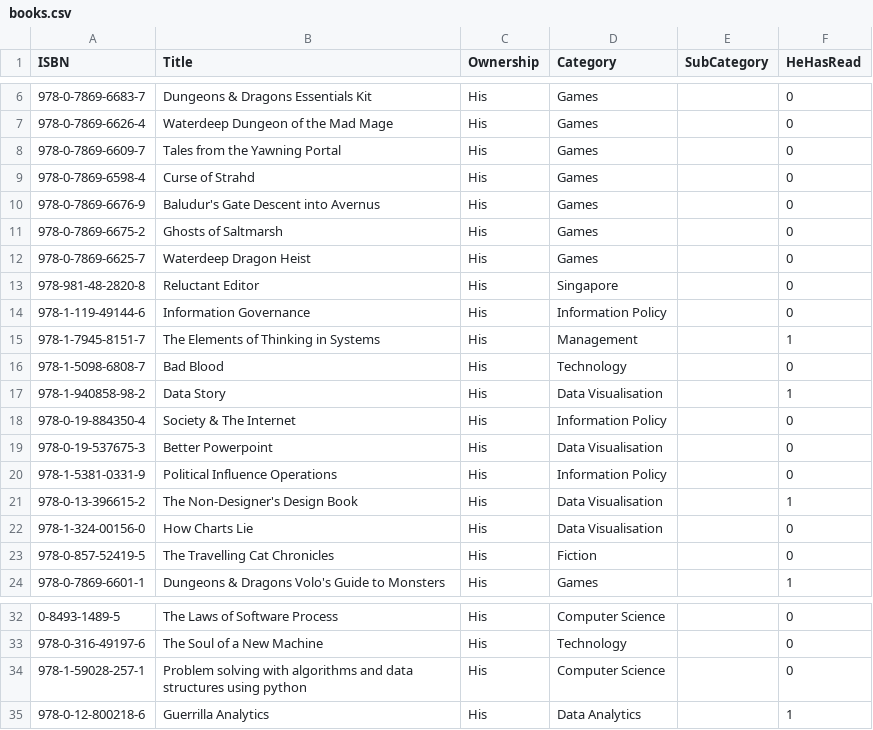
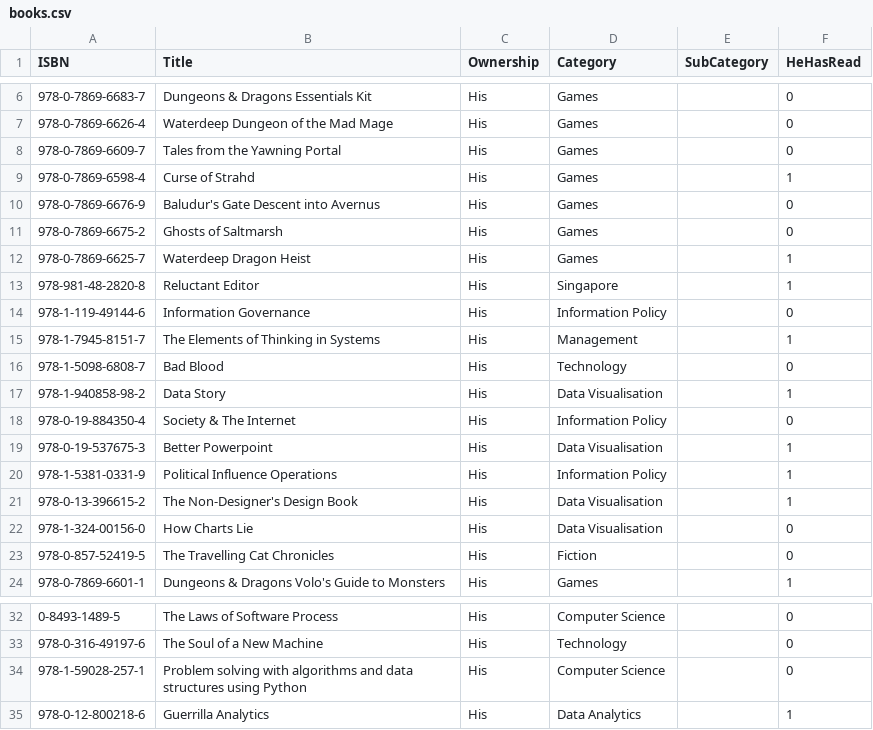
Before and after one commit to ThoughtfulPractice/books_catalogue_vis, a CSV file: data/raw/books.csv, drawn as a sheet; only a part is shown, gaps mark what is left out.

Commit message:
Update books.csv

```diff
--- a/data/raw/books.csv
+++ b/data/raw/books.csv
@@ -8,7 +8,7 @@ ISBN,Title,Ownership,Category,SubCategory,HeHasRead
 978-0-7869-6609-7,Tales from the Yawning Portal,His,Games,,0
-978-0-7869-6598-4,Curse of Strahd,His,Games,,0
+978-0-7869-6598-4,Curse of Strahd,His,Games,,1
 978-0-7869-6676-9,"Baludur's Gate Descent into Avernus",His,Games,,0
 978-0-7869-6675-2,Ghosts of Saltmarsh,His,Games,,0
-978-0-7869-6625-7,Waterdeep Dragon Heist,His,Games,,0
-978-981-48-2820-8,Reluctant Editor,His,Singapore,,0
+978-0-7869-6625-7,Waterdeep Dragon Heist,His,Games,,1
+978-981-48-2820-8,Reluctant Editor,His,Singapore,,1
 978-1-119-49144-6,Information Governance,His,Information Policy,,0
@@ -18,4 +18,4 @@ ISBN,Title,Ownership,Category,SubCategory,HeHasRead
 978-0-19-884350-4,Society & The Internet,His,Information Policy,,0
-978-0-19-537675-3,Better Powerpoint,His,Data Visualisation,,0
-978-1-5381-0331-9,Political Influence Operations,His,Information Policy,,0
+978-0-19-537675-3,Better Powerpoint,His,Data Visualisation,,1
+978-1-5381-0331-9,Political Influence Operations,His,Information Policy,,1
 978-0-13-396615-2,"The Non-Designer's Design Book",His,Data Visualisation,,1
@@ -33,3 +33,3 @@ ISBN,Title,Ownership,Category,SubCategory,HeHasRead
 978-0-316-49197-6,The Soul of a New Machine,His,Technology,,0
-978-1-59028-257-1,Problem solving with algorithms and data structures using python,His,Computer Science,,0
+978-1-59028-257-1,Problem solving with algorithms and data structures using Python,His,Computer Science,,0
 978-0-12-800218-6,Guerrilla Analytics,His,Data Analytics,,1
```
